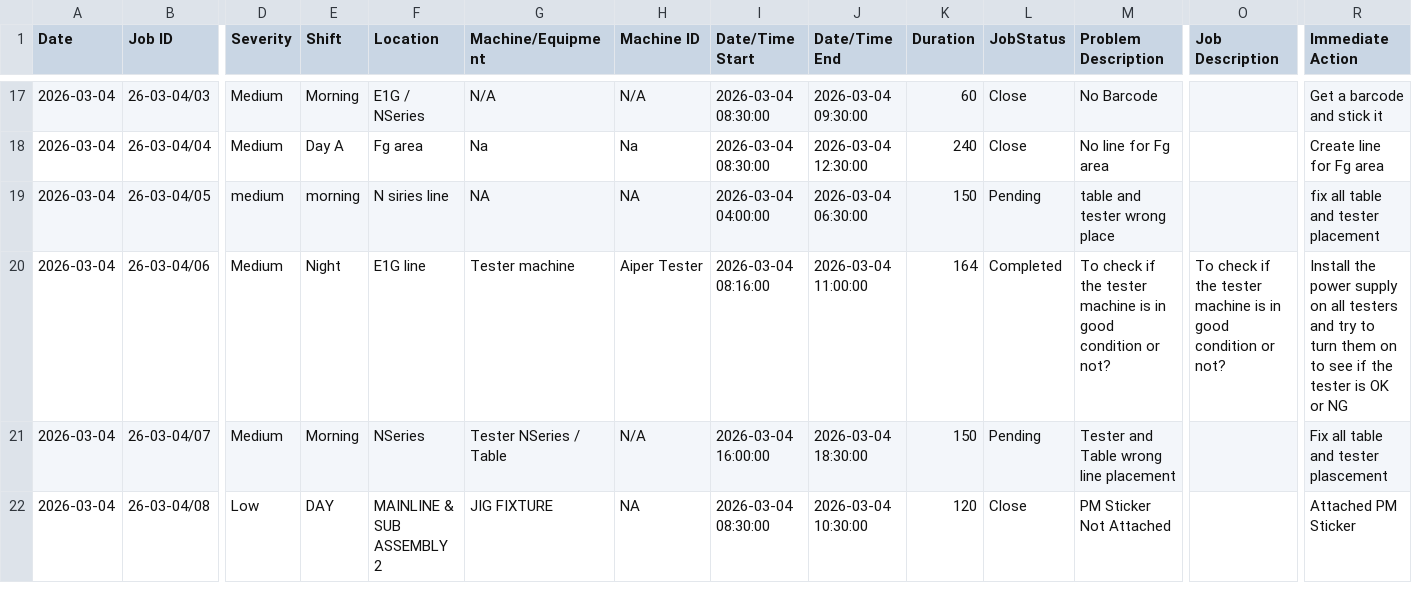
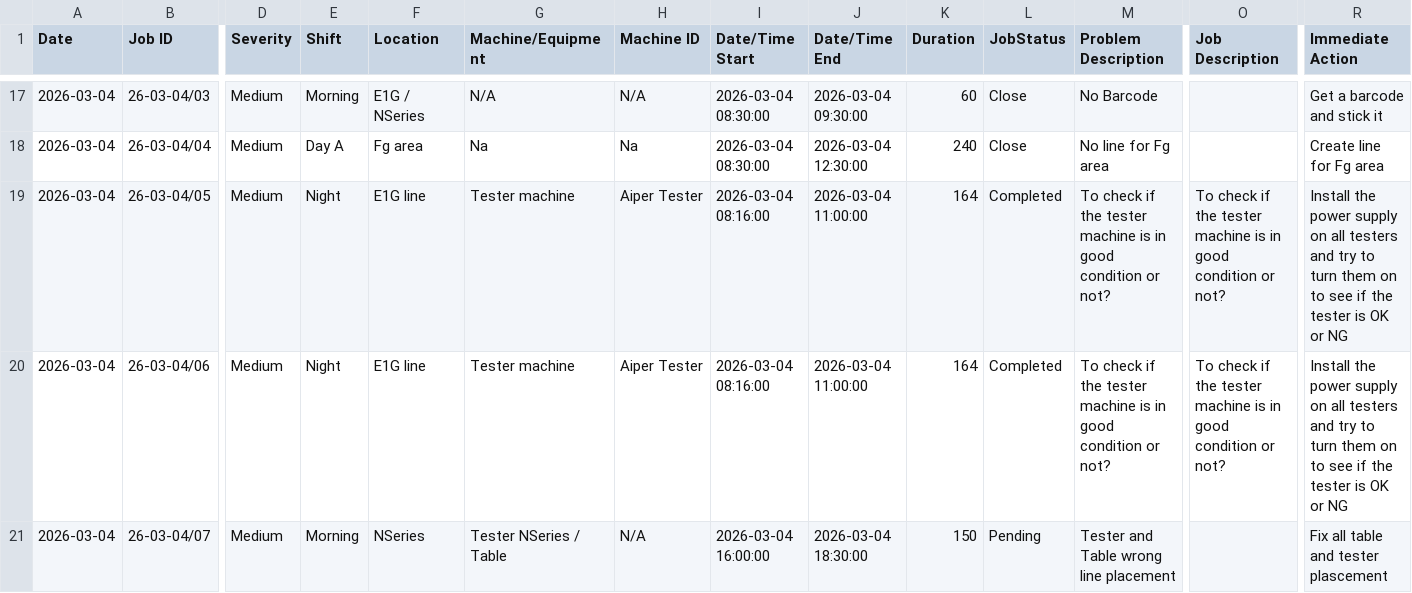
Before and after one commit to azlihanifiah/ME-Dashboard, a CSV file: data/breakdown_export.csv, drawn as a sheet; only a part is shown, gaps mark what is left out; the shorter side is filled out with more unchanged rows; the diff covers the shown part only; the diff names each change by its address in the sheet, - before the commit and + after, or states it on an @@ line.

Commit message:
Auto-save: Update breakdown report (2026-03-08 23:43:30)

```diff
--- a/data/breakdown_export.csv
+++ b/data/breakdown_export.csv
-D19 (Severity): medium
+D19 (Severity): Medium
-E19 (Shift): morning
+E19 (Shift): Night
-F19 (Location): N siries line
+F19 (Location): E1G line
-G19 (Machine/Equipment): NA
+G19 (Machine/Equipment): Tester machine
-H19 (Machine ID): NA
+H19 (Machine ID): Aiper Tester
-I19 (Date/Time Start): 2026-03-04 04:00:00
+I19 (Date/Time Start): 2026-03-04 08:16:00
-J19 (Date/Time End): 2026-03-04 06:30:00
+J19 (Date/Time End): 2026-03-04 11:00:00
-K19 (Duration): 150
+K19 (Duration): 164
-L19 (JobStatus): Pending
+L19 (JobStatus): Completed
-M19 (Problem Description): table and tester wrong place
+M19 (Problem Description): To check if the tester machine is in good condition or not?
-O19 (Job Description): (empty)
+O19 (Job Description): To check if the tester machine is in good condition or not?
-R19 (Immediate Action): fix all table and tester placement
+R19 (Immediate Action): Install the power supply on all testers and try to turn them on to see if the tester is OK or NG
```
Also changed, not shown: 2 edited cells elsewhere in this file, 1 other file.
